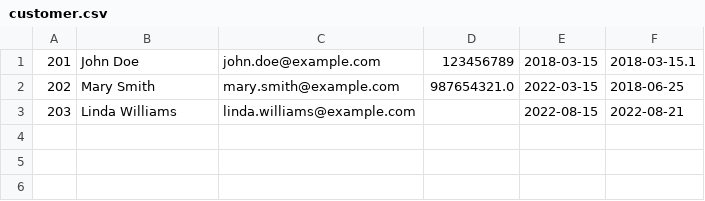
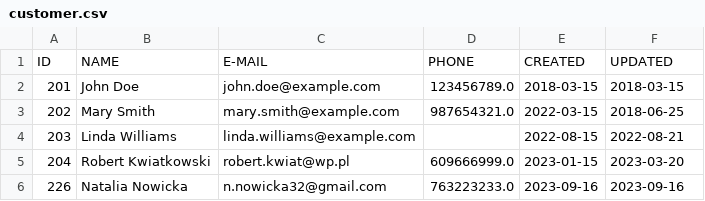
Before and after one commit to JakubJakacki18/pythonProject1, a CSV file: library/customer.csv, drawn as a sheet.

```diff
--- a/library/customer.csv
+++ b/library/customer.csv
@@ -1,3 +1,6 @@
-201,John Doe,john.doe@example.com,123456789,2018-03-15,2018-03-15.1
+ID,NAME,E-MAIL,PHONE,CREATED,UPDATED
+201,John Doe,john.doe@example.com,123456789.0,2018-03-15,2018-03-15
 202,Mary Smith,mary.smith@example.com,987654321.0,2022-03-15,2018-06-25
 203,Linda Williams,linda.williams@example.com,,2022-08-15,2022-08-21
+204,Robert Kwiatkowski,robert.kwiat@wp.pl,609666999.0,2023-01-15,2023-03-20
+226,Natalia Nowicka,n.nowicka32@gmail.com,763223233.0,2023-09-16,2023-09-16
```
Also changed, not shown: library/book.csv, 7 other files.
